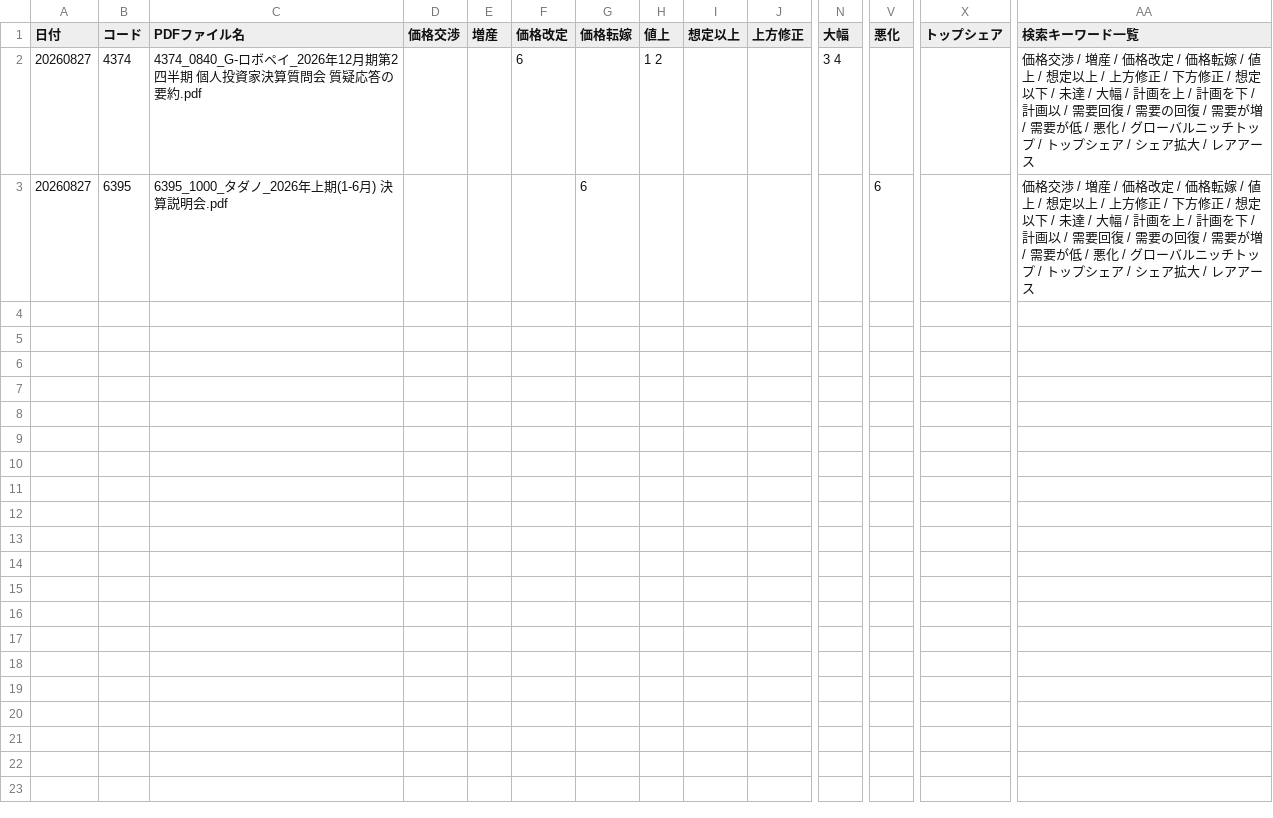
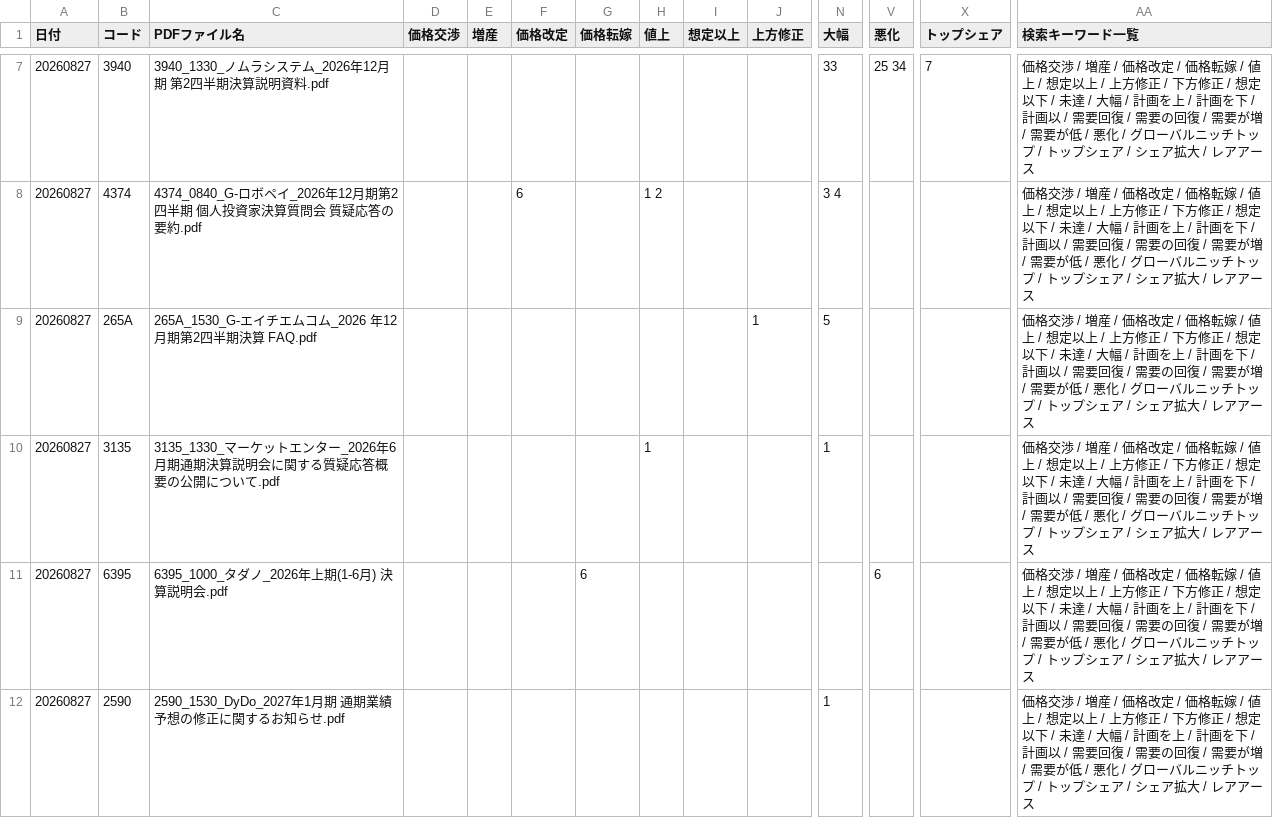
Before and after one commit to onokazu777/tdnet-viewer, a CSV file: data/search/Analysis_Hits_free_word_20260827.csv, drawn as a sheet; only a part is shown, gaps mark what is left out; rows hold the shown columns only; the diff covers the shown part only; the diff names each change by its address in the sheet, - before the commit and + after, or states it on an @@ line.

```diff
--- a/data/search/Analysis_Hits_free_word_20260827.csv
+++ b/data/search/Analysis_Hits_free_word_20260827.csv
+row 7: 20260827 | 3940 | 3940_1330_ノムラシステム_2026年12月期 第2四半期決算説明資料.pdf |  |  |  |  |  |  |  | 33 | 25 34 | 7 | 価格交渉 / 増産 / 価格改定 / 価格転嫁 / 値上 / 想定以上 / 上方修正 / 下方修正 / 想定以下 / 未達 / 大幅 / 計画を上 / 計画を下 / 計画以 / 需要回復 / 需要の回復 / 需要が増 / 需要が低 / 悪化 / グローバルニッチトップ / トップシェア / シェア拡大 / レアアース
+row 9: 20260827 | 265A | 265A_1530_G-エイチエムコム_2026 年12月期第2四半期決算 FAQ.pdf |  |  |  |  |  |  | 1 | 5 |  |  | 価格交渉 / 増産 / 価格改定 / 価格転嫁 / 値上 / 想定以上 / 上方修正 / 下方修正 / 想定以下 / 未達 / 大幅 / 計画を上 / 計画を下 / 計画以 / 需要回復 / 需要の回復 / 需要が増 / 需要が低 / 悪化 / グローバルニッチトップ / トップシェア / シェア拡大 / レアアース
+row 10: 20260827 | 3135 | 3135_1330_マーケットエンター_2026年6月期通期決算説明会に関する質疑応答概要の公開について.pdf |  |  |  |  | 1 |  |  | 1 |  |  | 価格交渉 / 増産 / 価格改定 / 価格転嫁 / 値上 / 想定以上 / 上方修正 / 下方修正 / 想定以下 / 未達 / 大幅 / 計画を上 / 計画を下 / 計画以 / 需要回復 / 需要の回復 / 需要が増 / 需要が低 / 悪化 / グローバルニッチトップ / トップシェア / シェア拡大 / レアアース
+row 12: 20260827 | 2590 | 2590_1530_DyDo_2027年1月期 通期業績予想の修正に関するお知らせ.pdf |  |  |  |  |  |  |  | 1 |  |  | 価格交渉 / 増産 / 価格改定 / 価格転嫁 / 値上 / 想定以上 / 上方修正 / 下方修正 / 想定以下 / 未達 / 大幅 / 計画を上 / 計画を下 / 計画以 / 需要回復 / 需要の回復 / 需要が増 / 需要が低 / 悪化 / グローバルニッチトップ / トップシェア / シェア拡大 / レアアース
```
Also changed, not shown: 5 added rows elsewhere in this file, data/search/PDF_Search_Result_Distribution_free_word_20260827_sh.csv, 7 other files.
